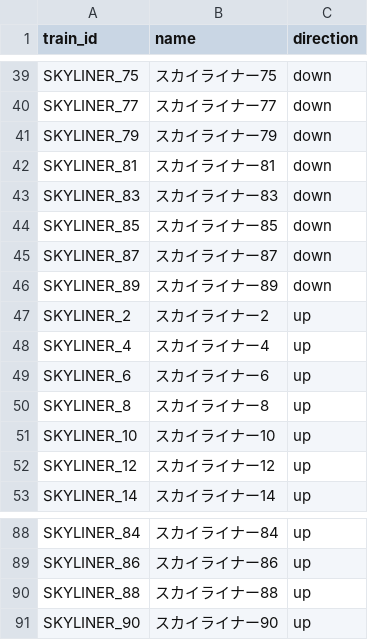
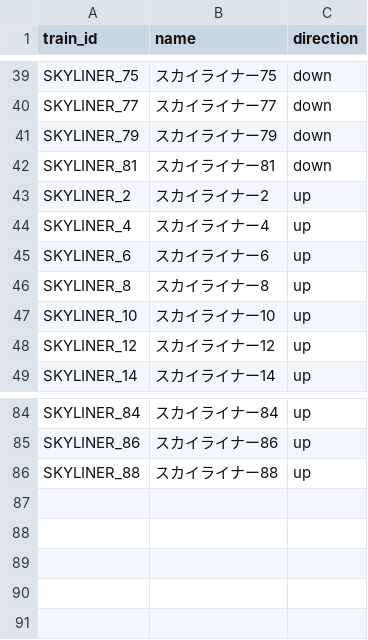
Before and after one commit to tetsuhagi/tetsudou-map-jp, a CSV file: data/timetables/SKYLINER/trains.csv, drawn as a sheet; only a part is shown, gaps mark what is left out; the diff names each change by its address in the sheet, - before the commit and + after, or states it on an @@ line.

```diff
--- a/data/timetables/SKYLINER/trains.csv
+++ b/data/timetables/SKYLINER/trains.csv
-row 43: SKYLINER_83 | スカイライナー83 | down
-row 44: SKYLINER_85 | スカイライナー85 | down
-row 45: SKYLINER_87 | スカイライナー87 | down
-row 46: SKYLINER_89 | スカイライナー89 | down
-row 91: SKYLINER_90 | スカイライナー90 | up
```
Also changed, not shown: data/timetables/SKYLINER/holiday.csv, data/timetables/SKYLINER/weekday.csv, 4 other files.
